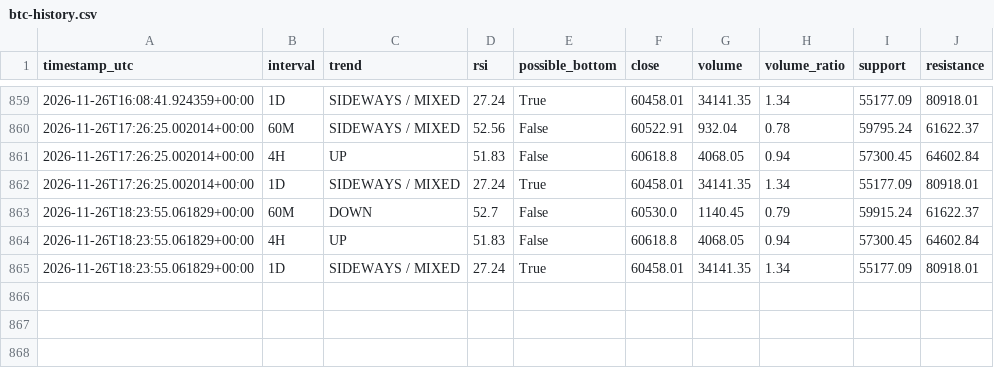
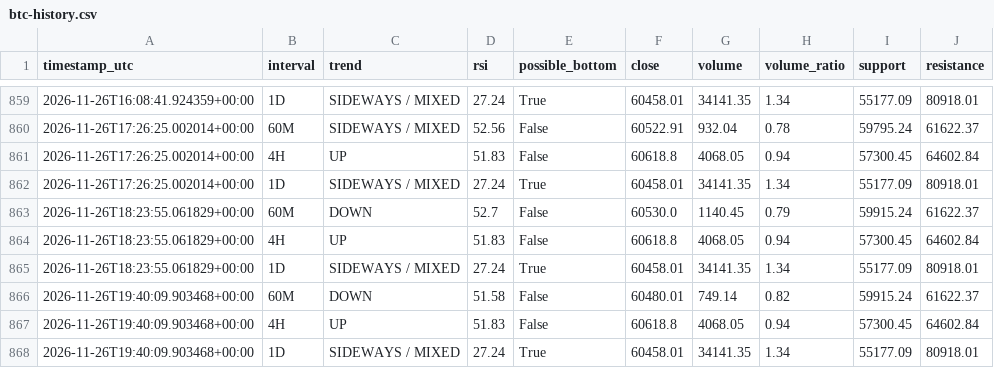
Before and after one commit to DeamonS58/btc-market-monitor-, a CSV file: btc-history.csv, drawn as a sheet; only a part is shown, gaps mark what is left out; the diff names each change by its address in the sheet, - before the commit and + after, or states it on an @@ line.

```diff
--- a/btc-history.csv
+++ b/btc-history.csv
+row 866: 2026-11-26T19:40:09.903468+00:00 | 60M | DOWN | 51.58 | False | 60480.01 | 749.14 | 0.82 | 59915.24 | 61622.37
+row 867: 2026-11-26T19:40:09.903468+00:00 | 4H | UP | 51.83 | False | 60618.8 | 4068.05 | 0.94 | 57300.45 | 64602.84
+row 868: 2026-11-26T19:40:09.903468+00:00 | 1D | SIDEWAYS / MIXED | 27.24 | True | 60458.01 | 34141.35 | 1.34 | 55177.09 | 80918.01
```
Also changed, not shown: 1 other file.
